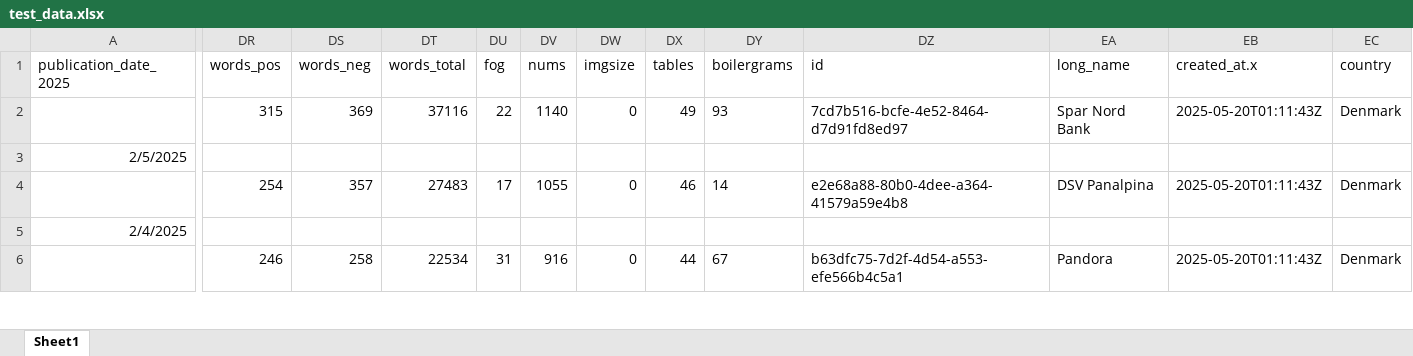
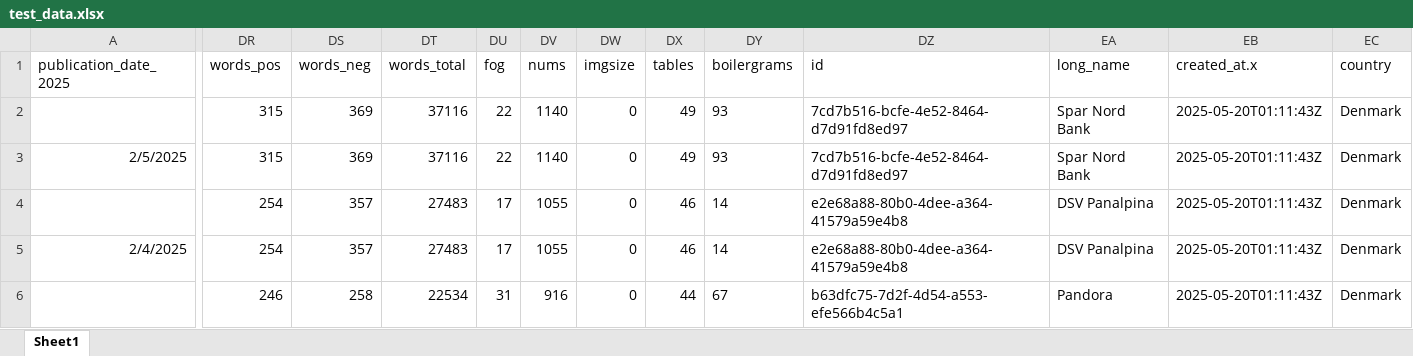
Before and after one commit to akgrossk/srn_dr_list, an Excel workbook: test_data.xlsx, sheet Sheet1, drawn as a sheet; only a part is shown, gaps mark what is left out; values as stored, in another font and other column widths than the file's, no borders; the diff covers the shown part only; the diff names each change by its address in the sheet, - before the commit and + after, or states it on an @@ line.

Commit message:
Add files via upload

```diff
--- a/test_data.xlsx (sheet Sheet1)
+++ b/test_data.xlsx (sheet Sheet1)
-DR3 (words_pos): (empty)
+DR3 (words_pos): 315
-DS3 (words_neg): (empty)
+DS3 (words_neg): 369
-DT3 (words_total): (empty)
+DT3 (words_total): 37116
-DU3 (fog): (empty)
+DU3 (fog): 22
-DV3 (nums): (empty)
+DV3 (nums): 1140
-DW3 (imgsize): (empty)
+DW3 (imgsize): 0
-DX3 (tables): (empty)
+DX3 (tables): 49
-DY3 (boilergrams): (empty)
+DY3 (boilergrams): 93
-DZ3 (id): (empty)
+DZ3 (id): 7cd7b516-bcfe-4e52-8464-d7d91fd8ed97
-EA3 (long_name): (empty)
+EA3 (long_name): Spar Nord Bank
-EB3 (created_at.x): (empty)
+EB3 (created_at.x): 2025-05-20T01:11:43Z
-EC3 (country): (empty)
+EC3 (country): Denmark
-DR5 (words_pos): (empty)
+DR5 (words_pos): 254
-DS5 (words_neg): (empty)
+DS5 (words_neg): 357
-DT5 (words_total): (empty)
+DT5 (words_total): 27483
-DU5 (fog): (empty)
+DU5 (fog): 17
-DV5 (nums): (empty)
+DV5 (nums): 1055
-DW5 (imgsize): (empty)
+DW5 (imgsize): 0
-DX5 (tables): (empty)
+DX5 (tables): 46
-DY5 (boilergrams): (empty)
+DY5 (boilergrams): 14
-DZ5 (id): (empty)
+DZ5 (id): e2e68a88-80b0-4dee-a364-41579a59e4b8
-EA5 (long_name): (empty)
+EA5 (long_name): DSV Panalpina
-EB5 (created_at.x): (empty)
+EB5 (created_at.x): 2025-05-20T01:11:43Z
-EC5 (country): (empty)
+EC5 (country): Denmark
```
Also changed, not shown: 4 added rows, 4 removed rows and 112 edited cells elsewhere in this sheet.
